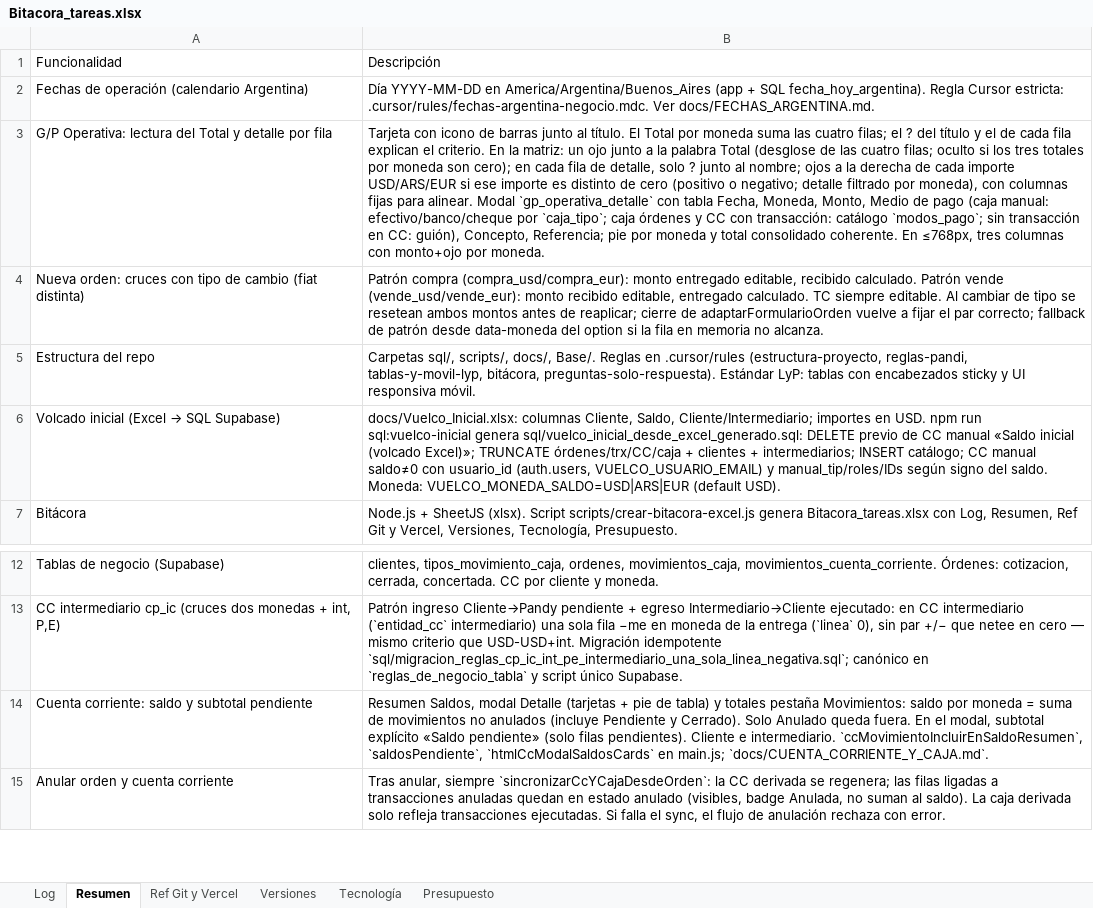
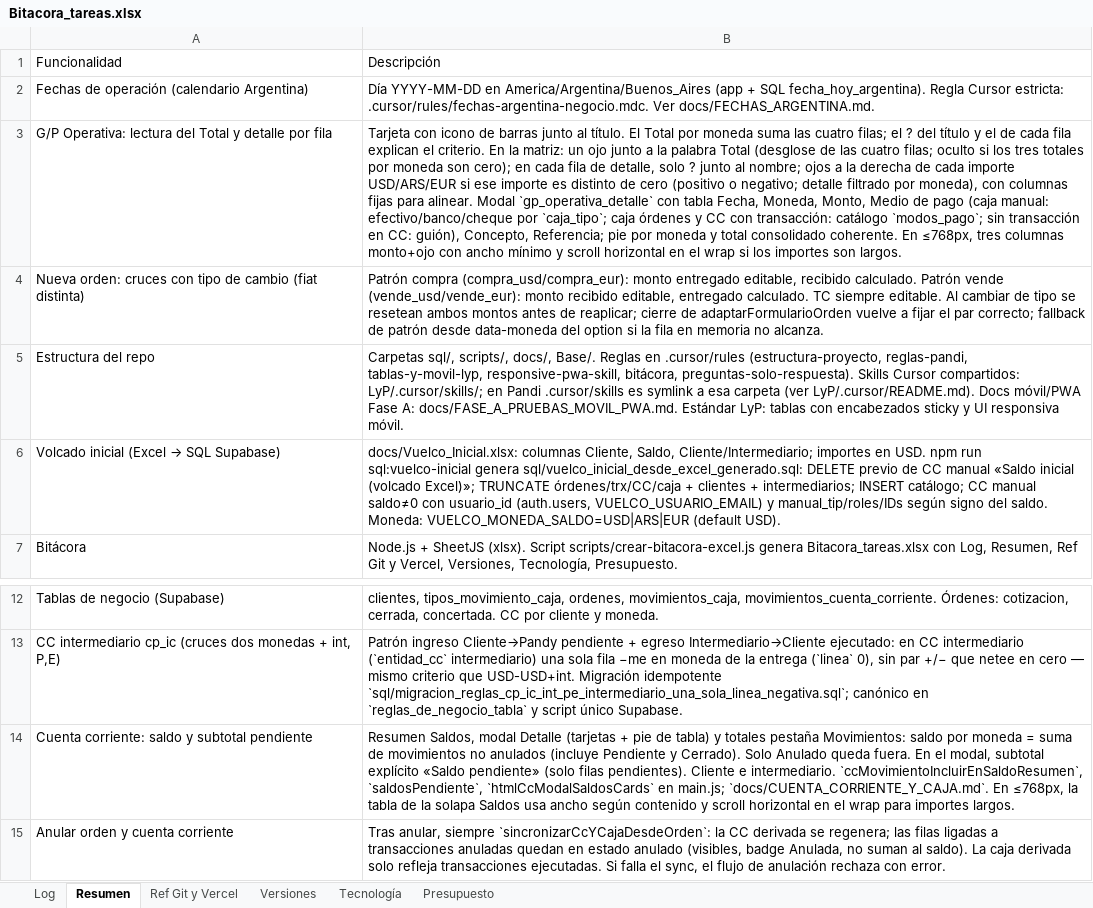
Before and after one commit to lucasbustosmartin-coder/pandy, an Excel workbook: Bitacora_tareas.xlsx, sheet Resumen, drawn as a sheet; only a part is shown, gaps mark what is left out; values as stored, in another font and other column widths than the file's, no borders; the diff names each change by its address in the sheet, - before the commit and + after, or states it on an @@ line.

```diff
--- a/Bitacora_tareas.xlsx (sheet Resumen)
+++ b/Bitacora_tareas.xlsx (sheet Resumen)
-B3: …tres columnas con monto+ojo por moneda.
+B3: …tres columnas monto+ojo con ancho mínimo y scroll horizontal en el wrap si los importes son largos.
-B5: …reglas-pandi, tablas-y-movil-lyp, bitácora, preguntas-solo-respuesta). Estándar LyP:…
+B5: …reglas-pandi, tablas-y-movil-lyp, responsive-pwa-skill, bitácora, preguntas-solo-respuesta). Skills Cursor compartidos: LyP/.cursor/skills/; en Pandi .cursor/skills es symlink a esa carpeta (ver LyP/.cursor/README.md). Docs móvil/PWA Fase A: docs/FASE_A_PRUEBAS_MOVIL_PWA.md. Estándar LyP:…
-B14: …main.js; `docs/CUENTA_CORRIENTE_Y_CAJA.md`.
+B14: …main.js; `docs/CUENTA_CORRIENTE_Y_CAJA.md`. En ≤768px, la tabla de la solapa Saldos usa ancho según contenido y scroll horizontal en el wrap para importes largos.
```
Also changed, not shown: sheet Log, sheet Versiones, 11 other files.
